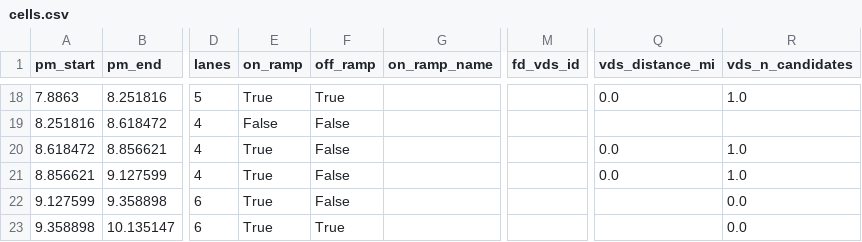
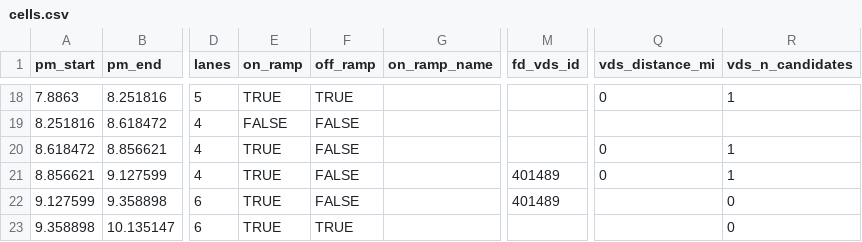
Before and after one commit to HodgeLab/ctm-for-dwc, a CSV file: case_studies/I880N_10mi/cells.csv, drawn as a sheet; only a part is shown, gaps mark what is left out; the diff covers the shown part only; the diff names each change by its address in the sheet, - before the commit and + after, or states it on an @@ line.

```diff
--- a/case_studies/I880N_10mi/cells.csv
+++ b/case_studies/I880N_10mi/cells.csv
-E18 (on_ramp): True
+E18 (on_ramp): TRUE
-F18 (off_ramp): True
+F18 (off_ramp): TRUE
-Q18 (vds_distance_mi): 0.0
+Q18 (vds_distance_mi): 0
-R18 (vds_n_candidates): 1.0
+R18 (vds_n_candidates): 1
-E19 (on_ramp): False
+E19 (on_ramp): FALSE
-F19:F22 (off_ramp): False
+F19:F22 (off_ramp): FALSE
-E20:E23 (on_ramp): True
+E20:E23 (on_ramp): TRUE
-Q20:Q21 (vds_distance_mi): 0.0
+Q20:Q21 (vds_distance_mi): 0
-R20:R21 (vds_n_candidates): 1.0
+R20:R21 (vds_n_candidates): 1
-M21:M22 (fd_vds_id): (empty)
+M21:M22 (fd_vds_id): 401489
-R22:R23 (vds_n_candidates): 0.0
+R22:R23 (vds_n_candidates): 0
-F23 (off_ramp): True
+F23 (off_ramp): TRUE
```
Also changed, not shown: 58 edited cells elsewhere in this file, case_studies/I880N_10mi/freeway.csv.
